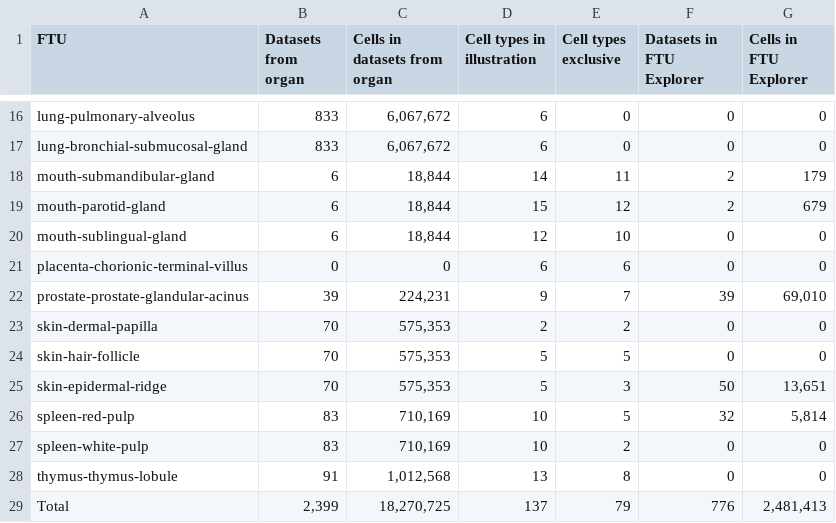
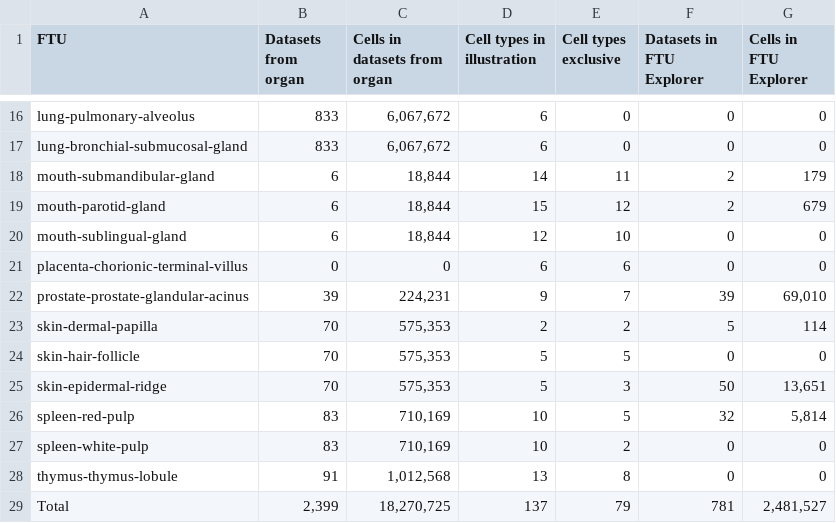
Before and after one commit to cns-iu/hra-ftu-explorer-supporting-information, a CSV file: data-preprocessor/reports/ftu_funnel_per_ftu.csv, drawn as a sheet; only a part is shown, gaps mark what is left out.

```diff
--- a/data-preprocessor/reports/ftu_funnel_per_ftu.csv
+++ b/data-preprocessor/reports/ftu_funnel_per_ftu.csv
@@ -22,3 +22,3 @@ placenta-chorionic-terminal-villus,0,0,6,6,0,0
 prostate-prostate-glandular-acinus,39,"224,231",9,7,39,"69,010"
-skin-dermal-papilla,70,"575,353",2,2,0,0
+skin-dermal-papilla,70,"575,353",2,2,5,114
 skin-hair-follicle,70,"575,353",5,5,0,0
@@ -28,2 +28,2 @@ spleen-white-pulp,83,"710,169",10,2,0,0
 thymus-thymus-lobule,91,"1,012,568",13,8,0,0
-Total,"2,399","18,270,725",137,79,776,"2,481,413"
+Total,"2,399","18,270,725",137,79,781,"2,481,527"
```
Also changed, not shown: data-preprocessor/reports/cell_types_under_10_cells_per_ftu.csv, data-preprocessor/reports/cells_per_cell_type_per_ftu.csv, 5 other files.
